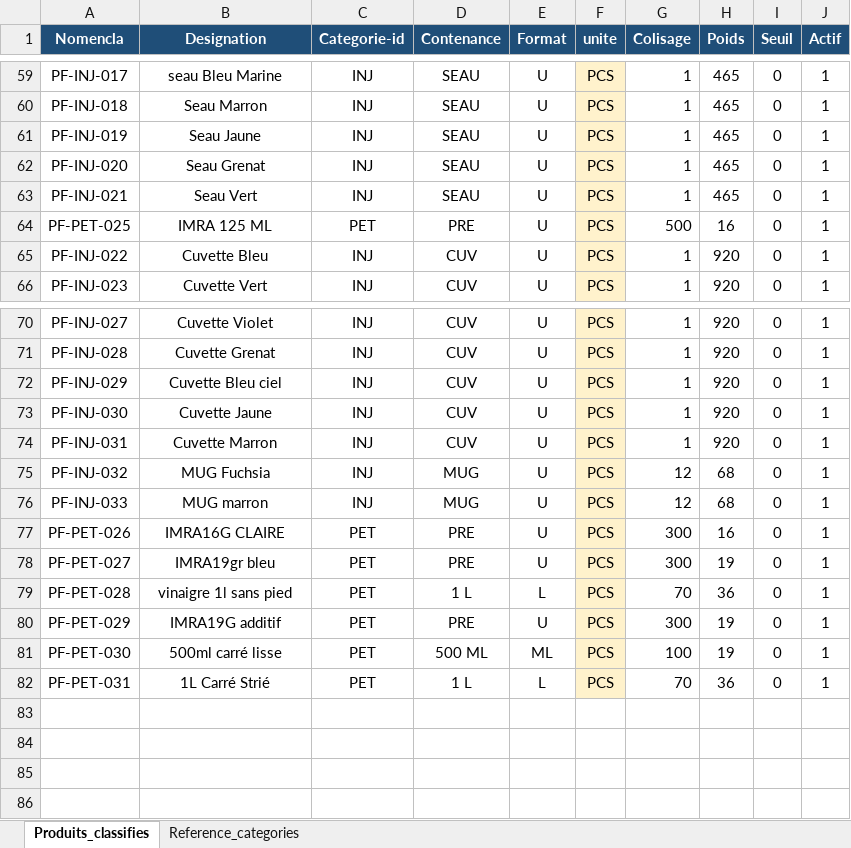
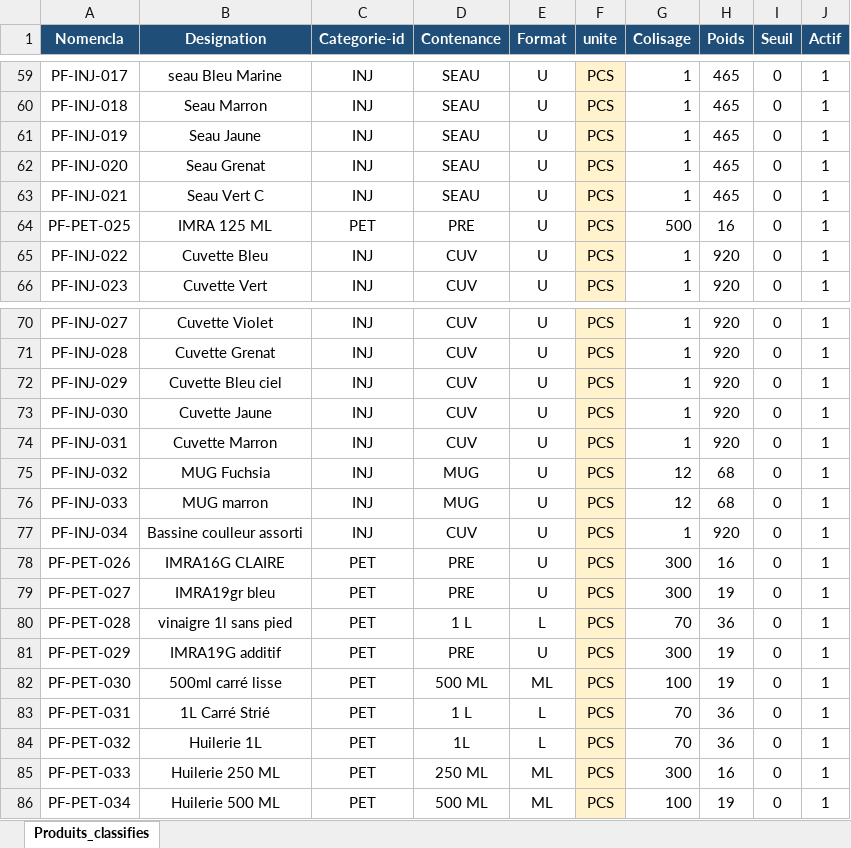
Before and after one commit to ElZARA407/ERP-CMP, an Excel workbook: backend-erp/database/seeders/data/produits_finis_classifies.xlsx, sheet Produits_classifies, drawn as a sheet; only a part is shown, gaps mark what is left out; values as stored, in another font and other column widths than the file's, no borders; the diff names each change by its address in the sheet, - before the commit and + after, or states it on an @@ line.

```diff
--- a/backend-erp/database/seeders/data/produits_finis_classifies.xlsx (sheet Produits_classifies)
+++ b/backend-erp/database/seeders/data/produits_finis_classifies.xlsx (sheet Produits_classifies)
-sheet tab: Reference_categories
-B63 (Designation): Seau Vert
+B63 (Designation): Seau Vert C
+row 77: PF-INJ-034 | Bassine coulleur assorti | INJ | CUV | U | PCS | 1 | 920 | 0 | 1
+row 84: PF-PET-032 | Huilerie 1L | PET | 1L | L | PCS | 70 | 36 | 0 | 1
+row 85: PF-PET-033 | Huilerie 250 ML | PET | 250 ML | ML | PCS | 300 | 16 | 0 | 1
+row 86: PF-PET-034 | Huilerie 500 ML | PET | 500 ML | ML | PCS | 100 | 19 | 0 | 1
```
Also changed, not shown: backend-erp/database/seeders/data/Stocks.xlsx, 40 other files.
